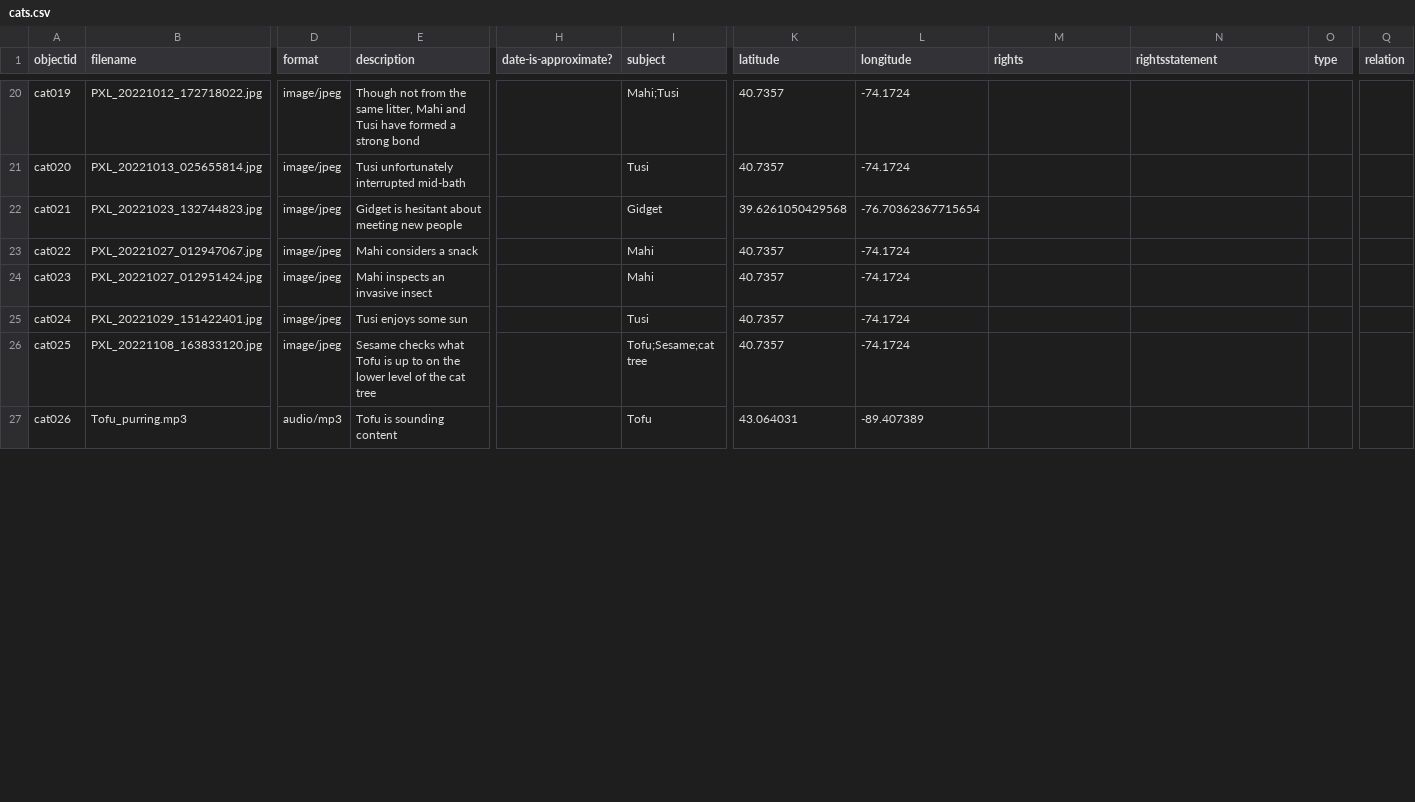
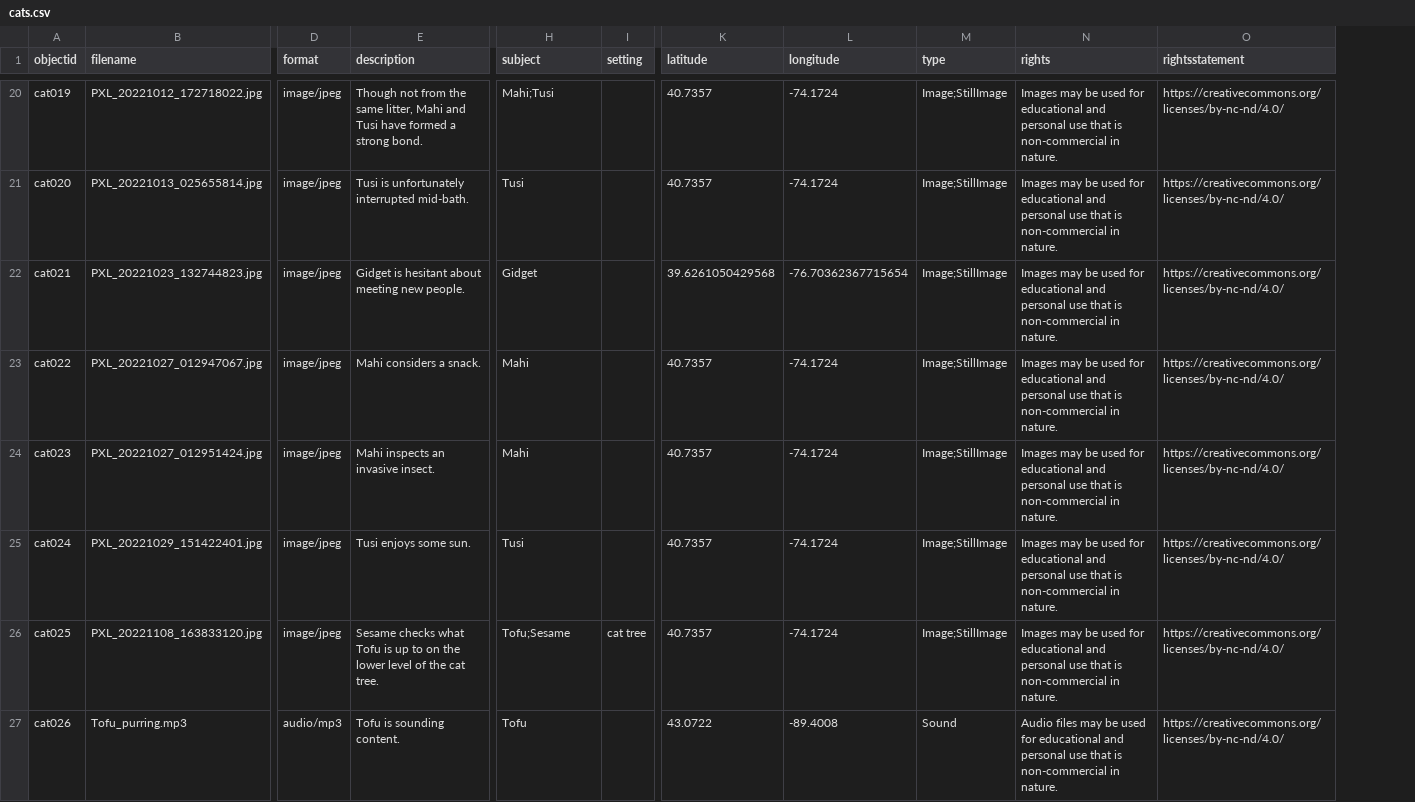
Before and after one commit to smwhelan/Cats-I-Have-Met, a CSV file: _data/cats.csv, drawn as a sheet; only a part is shown, gaps mark what is left out; removed rows and columns are numbered as before the commit, all else as after; the diff covers the shown part only; the diff names each change by its address in the sheet, - before the commit and + after, or states it on an @@ line.

```diff
--- a/_data/cats.csv
+++ b/_data/cats.csv
-column H (date-is-approximate?), empty
+column I (setting), row 26: cat tree
+column M (type), rows 20-27: Image;StillImage | Image;StillImage | Image;StillImage | Image;StillImage | Image;StillImage | Image;StillImage | Image;StillImage | Sound
-column O (type), empty
-column Q (relation), empty
-E20 (description): …a strong bond
+E20 (description): …a strong bond.
-N20:N26 (rights): (empty)
+N20:N26 (rights): Images may be used for educational and personal use that is non-commercial in nature.
-O20:O27 (rightsstatement): (empty)
+O20:O27 (rightsstatement): https://creativecommons.org/licenses/by-nc-nd/4.0/
-E21 (description): Tusi unfortunately interrupted mid-bath
+E21 (description): Tusi is unfortunately interrupted mid-bath.
-E22 (description): Gidget is hesitant about meeting new people
+E22 (description): Gidget is hesitant about meeting new people.
-E23 (description): Mahi considers a snack
+E23 (description): Mahi considers a snack.
-E24 (description): Mahi inspects an invasive insect
+E24 (description): Mahi inspects an invasive insect.
-E25 (description): Tusi enjoys some sun
+E25 (description): Tusi enjoys some sun.
-E26 (description): …the cat tree
+E26 (description): …the cat tree.
-H26 (subject): Tofu;Sesame;cat tree
+H26 (subject): Tofu;Sesame
-E27 (description): Tofu is sounding content
+E27 (description): Tofu is sounding content.
-K27 (latitude): 43.064031
+K27 (latitude): 43.0722
-L27 (longitude): -89.407389
+L27 (longitude): -89.4008
-N27 (rights): (empty)
+N27 (rights): Audio files may be used for educational and personal use that is non-commercial in nature.
```
Also changed, not shown: 3 added rows and 99 edited cells elsewhere in this file.
